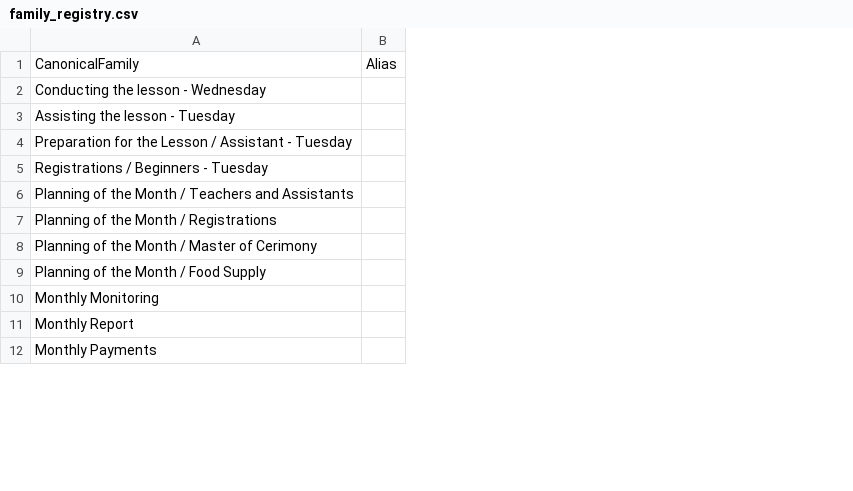
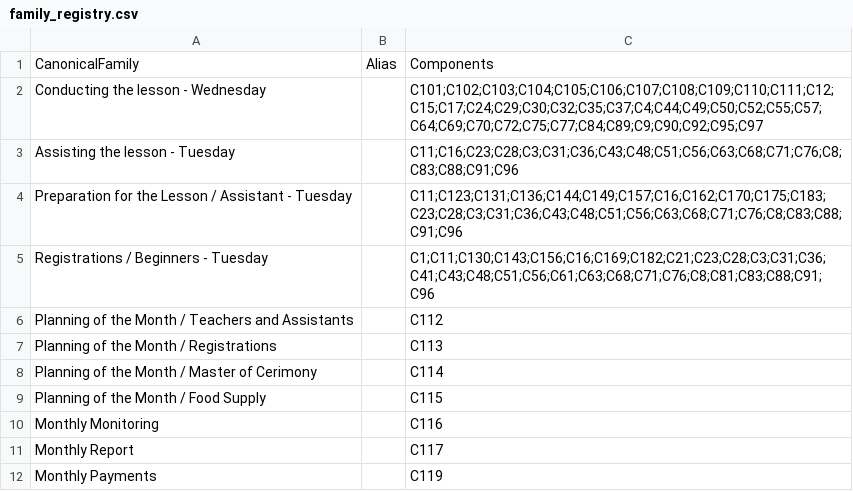
Before and after one commit to Anton2181/pas, a CSV file: family_registry.csv, drawn as a sheet; only a part is shown; the diff names each change by its address in the sheet, - before the commit and + after, or states it on an @@ line.

Commit message:
Track component membership in family registry

```diff
--- a/family_registry.csv
+++ b/family_registry.csv
+column C, rows 1-12: Components | C101;C102;C103;C104;C105;C106;C107;C108;C109;C110;C111;C12;C15;C17;C24;C29;C30;C32;C35;C37;C4;C44;C49;C50;C52;C55;C57;C64;C69;C70;C72;C75;C77;C84;C89;C9;C90;C92;C95;C97 | C11;C16;C23;C28;C3;C31;C36;C43;C48;C51;C56;C63;C68;C71;C76;C8;C83;C88;C91;C96 | C11;C123;C131;C136;C144;C149;C157;C16;C162;C170;C175;C183;C23;C28;C3;C31;C36;C43;C48;C51;C56;C63;C68;C71;C76;C8;C83;C88;C91;C96 | C1;C11;C130;C143;C156;C16;C169;C182;C21;C23;C28;C3;C31;C36;C41;C43;C48;C51;C56;C61;C63;C68;C71;C76;C8;C81;C83;C88;C91;C96 | C112 | C113 | C114 | C115 | C116 | C117 | C119
```
Also changed, not shown: 3 other files.
